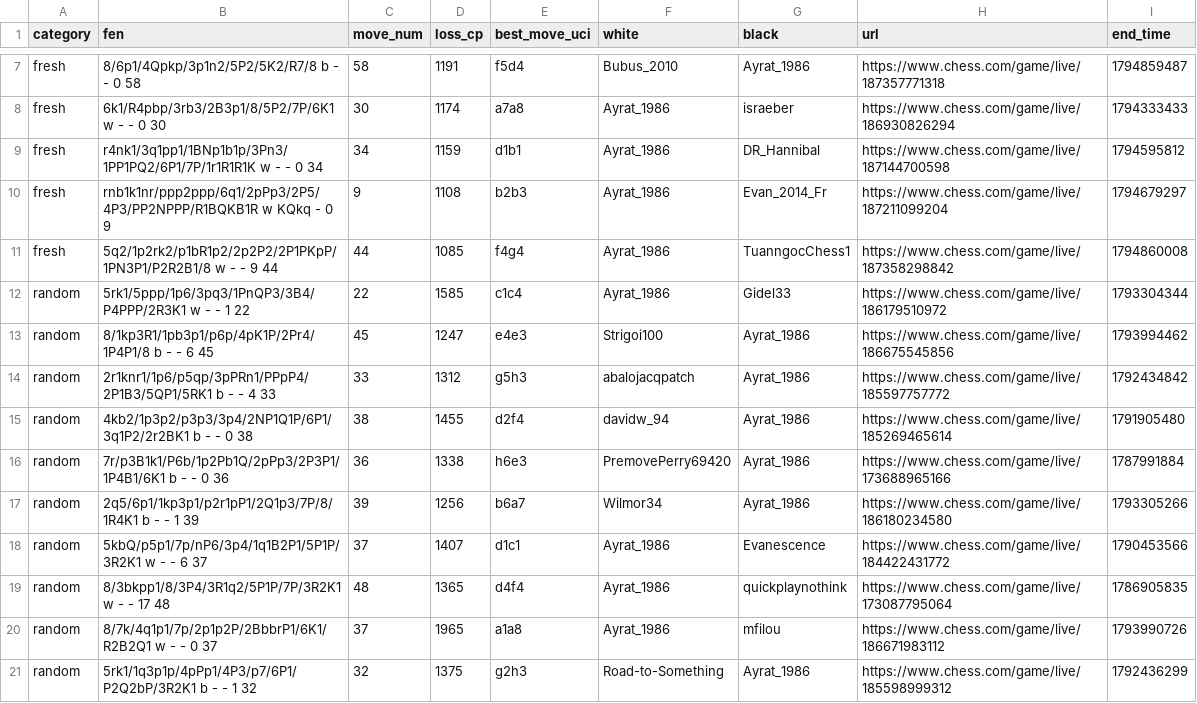
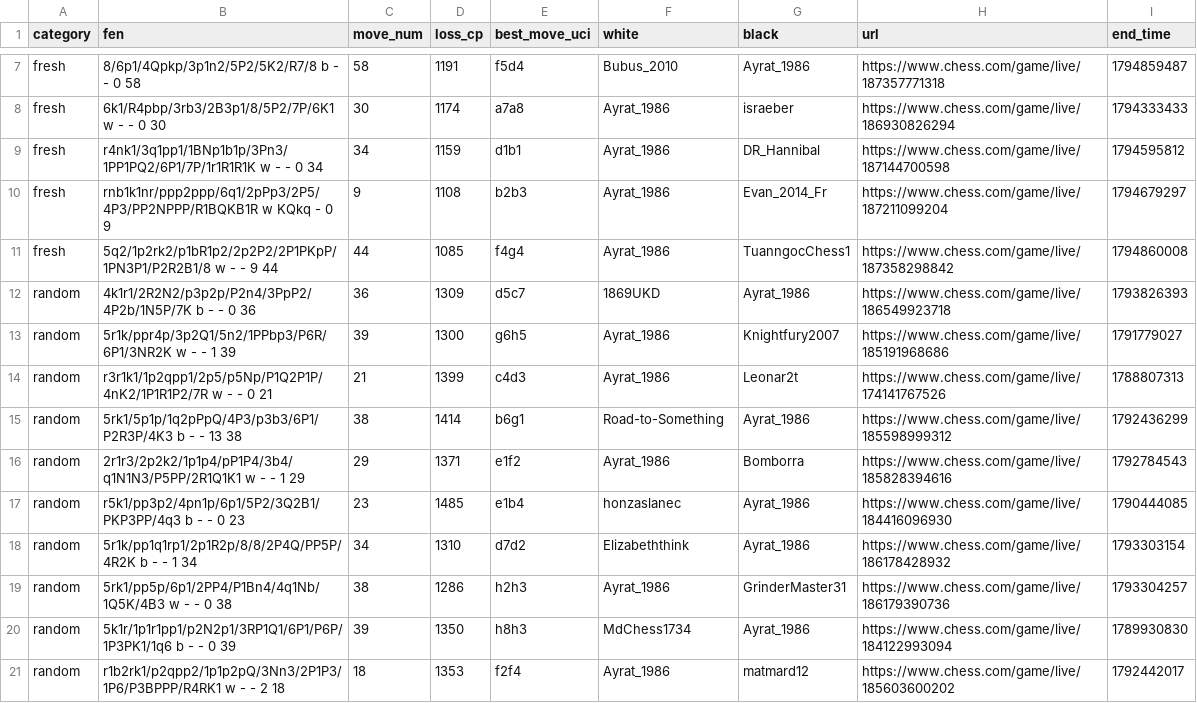
Before and after one commit to Ayrat1986/Analyze, a CSV file: reports/deck_latest.csv, drawn as a sheet; only a part is shown, gaps mark what is left out.

```diff
--- a/reports/deck_latest.csv
+++ b/reports/deck_latest.csv
@@ -11,11 +11,11 @@ fresh,rnb1k1nr/ppp2ppp/6q1/2pPp3/2P5/4P3/PP2NPPP/R1BQKB1R w KQkq - 0 9,9,1108,b2
 fresh,5q2/1p2rk2/p1bR1p2/2p2P2/2P1PKpP/1PN3P1/P2R2B1/8 w - - 9 44,44,1085,f4g4,Ayrat_1986,TuanngocChess1,https://www.chess.com/game/live/187358298842,1794860008
-random,5rk1/5ppp/1p6/3pq3/1PnQP3/3B4/P4PPP/2R3K1 w - - 1 22,22,1585,c1c4,Ayrat_1986,Gidel33,https://www.chess.com/game/live/186179510972,1793304344
-random,8/1kp3R1/1pb3p1/p6p/4pK1P/2Pr4/1P4P1/8 b - - 6 45,45,1247,e4e3,Strigoi100,Ayrat_1986,https://www.chess.com/game/live/186675545856,1793994462
-random,2r1knr1/1p6/p5qp/3pPRn1/PPpP4/2P1B3/5QP1/5RK1 b - - 4 33,33,1312,g5h3,abalojacqpatch,Ayrat_1986,https://www.chess.com/game/live/185597757772,1792434842
-random,4kb2/1p3p2/p3p3/3p4/2NP1Q1P/6P1/3q1P2/2r2BK1 b - - 0 38,38,1455,d2f4,davidw_94,Ayrat_1986,https://www.chess.com/game/live/185269465614,1791905480
-random,7r/p3B1k1/P6b/1p2Pb1Q/2pPp3/2P3P1/1P4B1/6K1 b - - 0 36,36,1338,h6e3,PremovePerry69420,Ayrat_1986,https://www.chess.com/game/live/173688965166,1787991884
-random,2q5/6p1/1kp3p1/p2r1pP1/2Q1p3/7P/8/1R4K1 b - - 1 39,39,1256,b6a7,Wilmor34,Ayrat_1986,https://www.chess.com/game/live/186180234580,1793305266
-random,5kbQ/p5p1/7p/nP6/3p4/1q1B2P1/5P1P/3R2K1 w - - 6 37,37,1407,d1c1,Ayrat_1986,Evanescence,https://www.chess.com/game/live/184422431772,1790453566
-random,8/3bkpp1/8/3P4/3R1q2/5P1P/7P/3R2K1 w - - 17 48,48,1365,d4f4,Ayrat_1986,quickplaynothink,https://www.chess.com/game/live/173087795064,1786905835
-random,8/7k/4q1p1/7p/2p1p2P/2BbbrP1/6K1/R2B2Q1 w - - 0 37,37,1965,a1a8,Ayrat_1986,mfilou,https://www.chess.com/game/live/186671983112,1793990726
-random,5rk1/1q3p1p/4pPp1/4P3/p7/6P1/P2Q2bP/3R2K1 b - - 1 32,32,1375,g2h3,Road-to-Something,Ayrat_1986,https://www.chess.com/game/live/185598999312,1792436299
+random,4k1r1/2R2N2/p3p2p/P2n4/3PpP2/4P2b/1N5P/7K b - - 0 36,36,1309,d5c7,1869UKD,Ayrat_1986,https://www.chess.com/game/live/186549923718,1793826393
+random,5r1k/ppr4p/3p2Q1/5n2/1PPbp3/P6R/6P1/3NR2K w - - 1 39,39,1300,g6h5,Ayrat_1986,Knightfury2007,https://www.chess.com/game/live/185191968686,1791779027
+random,r3r1k1/1p2qpp1/2p5/p5Np/P1Q2P1P/4nK2/1P1R1P2/7R w - - 0 21,21,1399,c4d3,Ayrat_1986,Leonar2t,https://www.chess.com/game/live/174141767526,1788807313
+random,5rk1/5p1p/1q2pPpQ/4P3/p3b3/6P1/P2R3P/4K3 b - - 13 38,38,1414,b6g1,Road-to-Something,Ayrat_1986,https://www.chess.com/game/live/185598999312,1792436299
+random,2r1r3/2p2k2/1p1p4/pP1P4/3b4/q1N1N3/P5PP/2R1Q1K1 w - - 1 29,29,1371,e1f2,Ayrat_1986,Bomborra,https://www.chess.com/game/live/185828394616,1792784543
+random,r5k1/pp3p2/4pn1p/6p1/5P2/3Q2B1/PKP3PP/4q3 b - - 0 23,23,1485,e1b4,honzaslanec,Ayrat_1986,https://www.chess.com/game/live/184416096930,1790444085
+random,5r1k/pp1q1rp1/2p1R2p/8/8/2P4Q/PP5P/4R2K b - - 1 34,34,1310,d7d2,Elizabeththink,Ayrat_1986,https://www.chess.com/game/live/186178428932,1793303154
+random,5rk1/pp5p/6p1/2PP4/P1Bn4/4q1Nb/1Q5K/4B3 w - - 0 38,38,1286,h2h3,Ayrat_1986,GrinderMaster31,https://www.chess.com/game/live/186179390736,1793304257
+random,5k1r/1p1r1pp1/p2N2p1/3RP1Q1/6P1/P6P/1P3PK1/1q6 b - - 0 39,39,1350,h8h3,MdChess1734,Ayrat_1986,https://www.chess.com/game/live/184122993094,1789930830
+random,r1b2rk1/p2qpp2/1p1p2pQ/3Nn3/2P1P3/1P6/P3BPPP/R4RK1 w - - 2 18,18,1353,f2f4,Ayrat_1986,matmard12,https://www.chess.com/game/live/185603600202,1792442017
```
Also changed, not shown: reports/training/anti_aggressor.csv, 19 other files.
